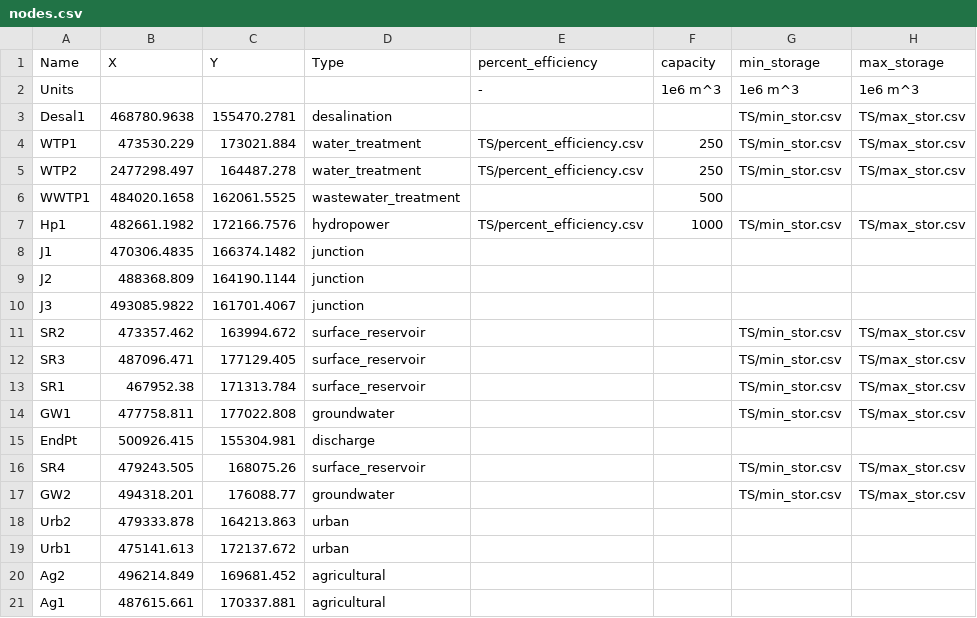
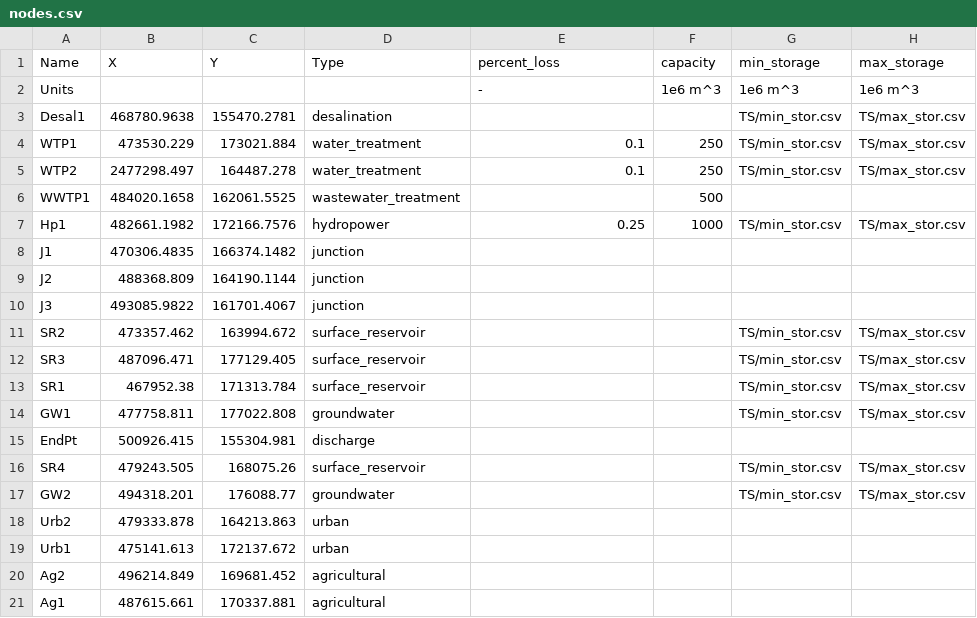
Before and after one commit to UMWRG/demos, a CSV file: data/demo3/non_shortage_data/nodes.csv, drawn as a sheet; only a part is shown; the diff names each change by its address in the sheet, - before the commit and + after, or states it on an @@ line.

Commit message:
Fix data (non-shortage), template, and GAAMS code for demo3 to work with Hydra

```diff
--- a/data/demo3/non_shortage_data/nodes.csv
+++ b/data/demo3/non_shortage_data/nodes.csv
-E1: percent_efficiency
+E1: percent_loss
-E4:E5 (percent_loss): TS/percent_efficiency.csv
+E4:E5 (percent_loss): 0.1
-E7 (percent_loss): TS/percent_efficiency.csv
+E7 (percent_loss): 0.25
```
Also changed, not shown: data/demo3/non_shortage_data/network.csv, 4 other files.
